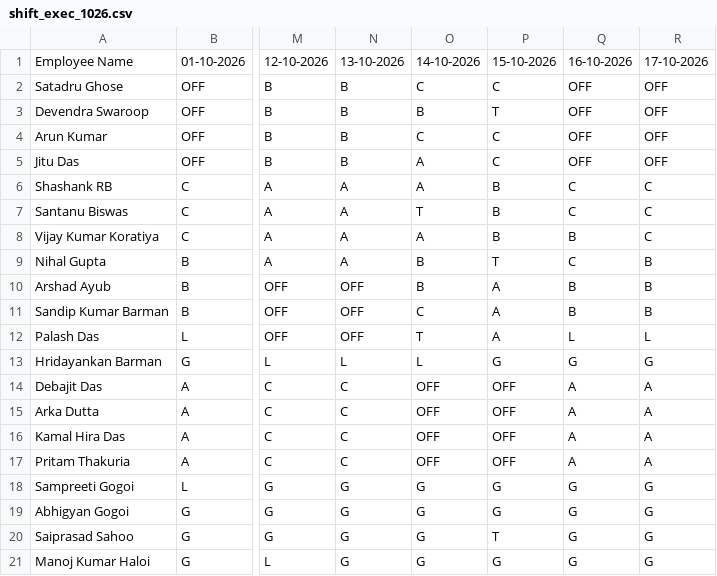
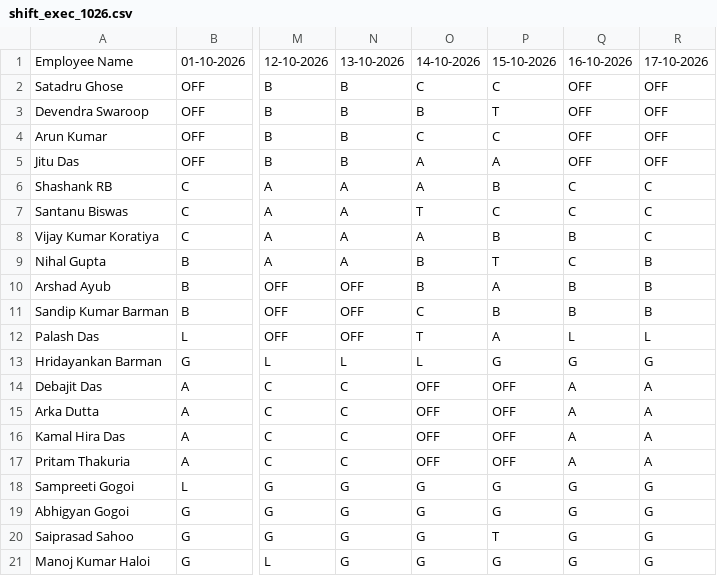
Before and after one commit to debajitd1292/ppu, a CSV file: exec/shift_exec_1026.csv, drawn as a sheet; only a part is shown, gaps mark what is left out; the diff names each change by its address in the sheet, - before the commit and + after, or states it on an @@ line.

Commit message:
Update shift_exec_1026.csv

```diff
--- a/exec/shift_exec_1026.csv
+++ b/exec/shift_exec_1026.csv
-P5: C
+P5: A
-P7: B
+P7: C
-P11: A
+P11: B
```
